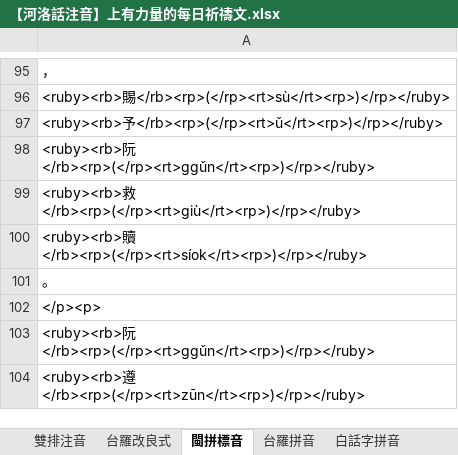
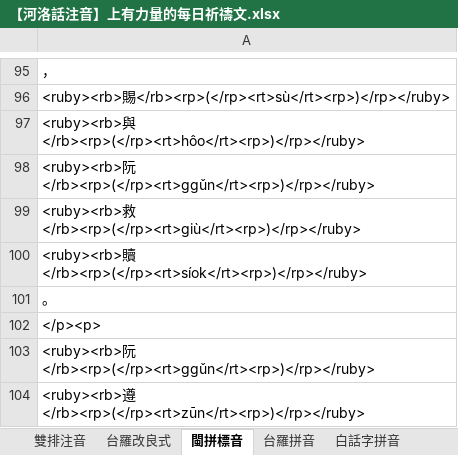
Before and after one commit to AlanJui/Piau-Im, an Excel workbook: output2/【河洛話注音】上有力量的每日祈禱文.xlsx, sheet 閩拼標音, drawn as a sheet; only a part is shown, gaps mark what is left out; values as stored, in another font and other column widths than the file's, no borders; the diff names each change by its address in the sheet, - before the commit and + after, or states it on an @@ line.

```diff
--- a/output2/【河洛話注音】上有力量的每日祈禱文.xlsx (sheet 閩拼標音)
+++ b/output2/【河洛話注音】上有力量的每日祈禱文.xlsx (sheet 閩拼標音)
-A97: <ruby><rb>予</rb><rp>(</rp><rt>ǔ</rt><rp>)</rp></ruby>
+A97: <ruby><rb>與</rb><rp>(</rp><rt>hôo</rt><rp>)</rp></ruby>
```
Also changed, not shown: sheet 漢字注音表, sheet 台羅改良式, sheet 台羅拼音, sheet 白話字拼音, sheet 方音符號注音, sheet 十五音切語, 1 more sheet, 7 other files.
